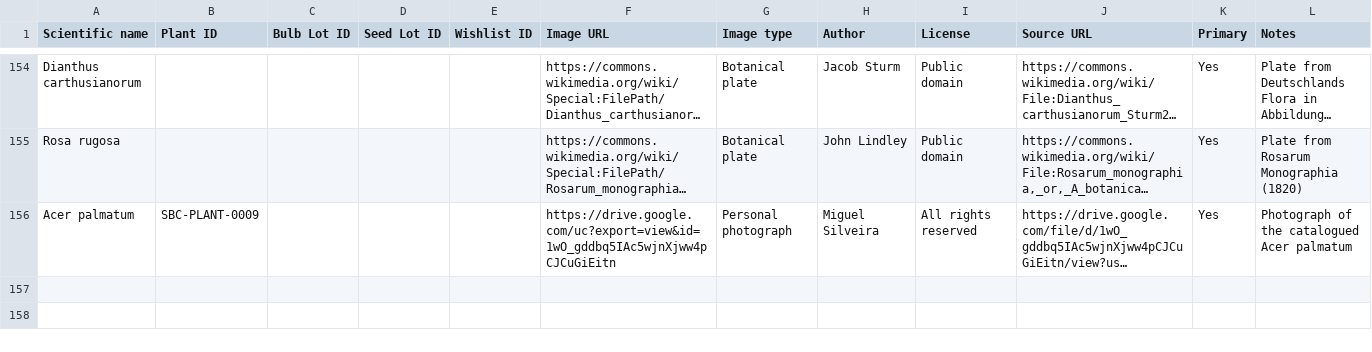
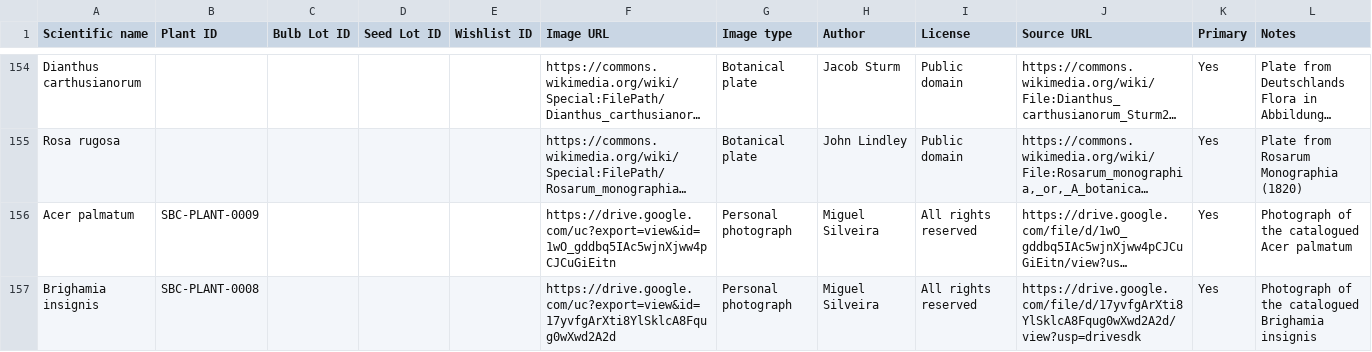
Before and after one commit to Driftwoodye/Driftwood-Garden, a CSV file: images.csv, drawn as a sheet; only a part is shown, gaps mark what is left out; long unchanged cells end in …; the diff names each change by its address in the sheet, - before the commit and + after, or states it on an @@ line.

```diff
--- a/images.csv
+++ b/images.csv
+row 157: Brighamia insignis | SBC-PLANT-0008 |  |  |  | https://drive.google.com/uc?export=view&id=17yvfgArXti8YlSklcA8Fqug0wXwd2A2d | Personal photograph | Miguel Silveira | All rights reserved | https://drive.google.com/file/d/17yvfgArXti8YlSklcA8Fqug0wXwd2A2d/view?usp=drivesdk | Yes | Photograph of the catalogued Brighamia insignis
```
